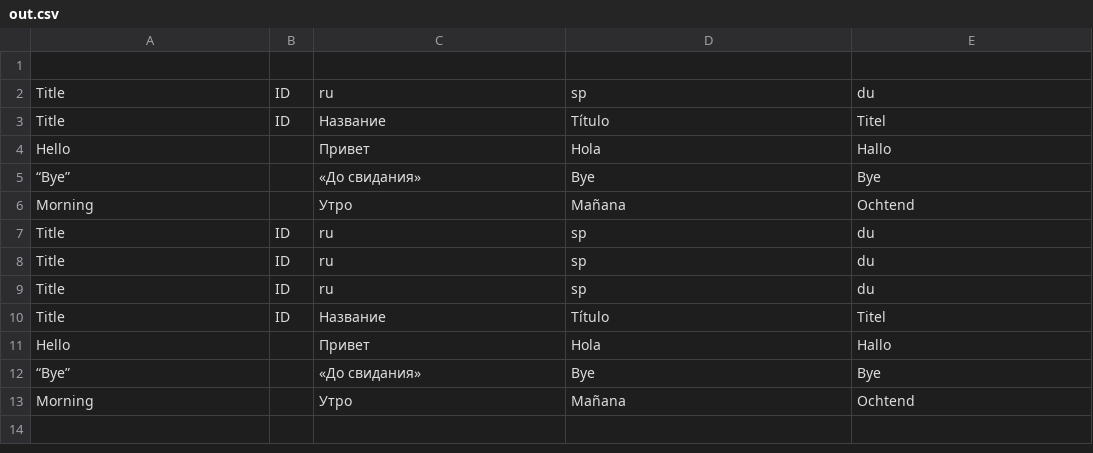
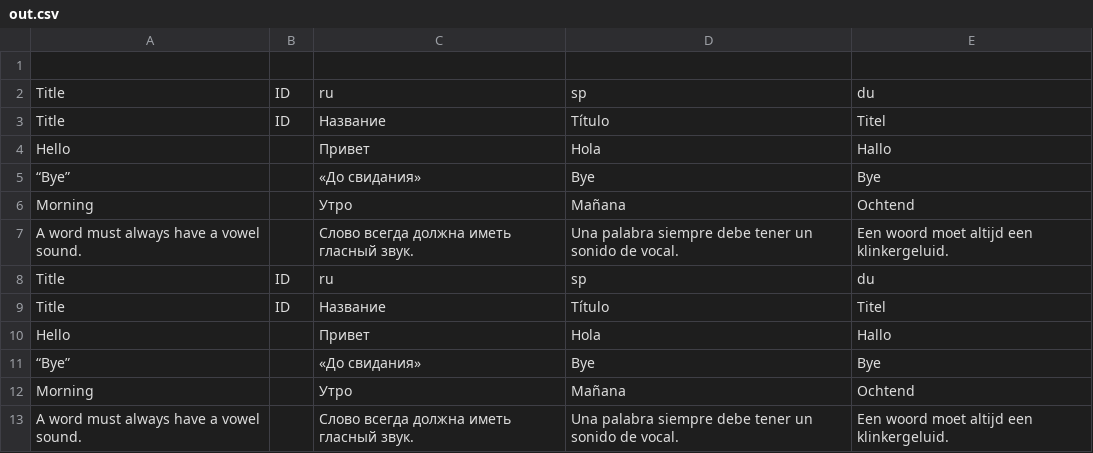
Before and after one commit to brandeddavid/MSFT-Cognitive-Services, a CSV file: MTPythonSampleCode/out.csv, drawn as a sheet; removed rows and columns are numbered as before the commit, all else as after; the diff names each change by its address in the sheet, - before the commit and + after, or states it on an @@ line.

```diff
--- a/MTPythonSampleCode/out.csv
+++ b/MTPythonSampleCode/out.csv
-row 7: Title | ID | ru | sp | du
-row 8: Title | ID | ru | sp | du
+row 7: A word must always have a vowel sound. |  | Слово всегда должна иметь гласный звук. | Una palabra siempre debe tener un sonido de vocal. | Een woord moet altijd een klinkergeluid.
+row 13: A word must always have a vowel sound. |  | Слово всегда должна иметь гласный звук. | Una palabra siempre debe tener un sonido de vocal. | Een woord moet altijd een klinkergeluid.
```
Also changed, not shown: 3 other files.
